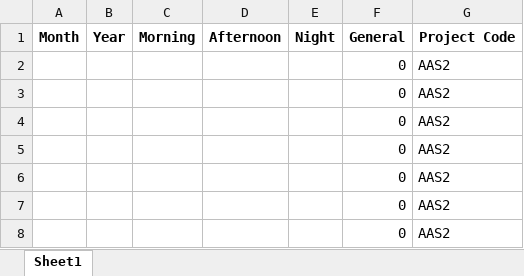
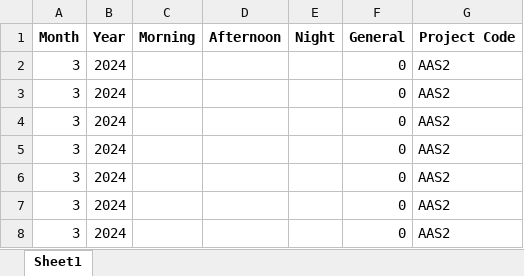
Before and after one commit to VishalDhanasek/flask, an Excel workbook: admin.xlsx, sheet Sheet1, drawn as a sheet; values as stored, in another font and other column widths than the file's, no borders; the diff names each change by its address in the sheet, - before the commit and + after, or states it on an @@ line.

Commit message:
added month in admin xl

```diff
--- a/admin.xlsx (sheet Sheet1)
+++ b/admin.xlsx (sheet Sheet1)
-A2:A8 (Month): (empty)
+A2:A8 (Month): 3
-B2:B8 (Year): (empty)
+B2:B8 (Year): 2024
```
